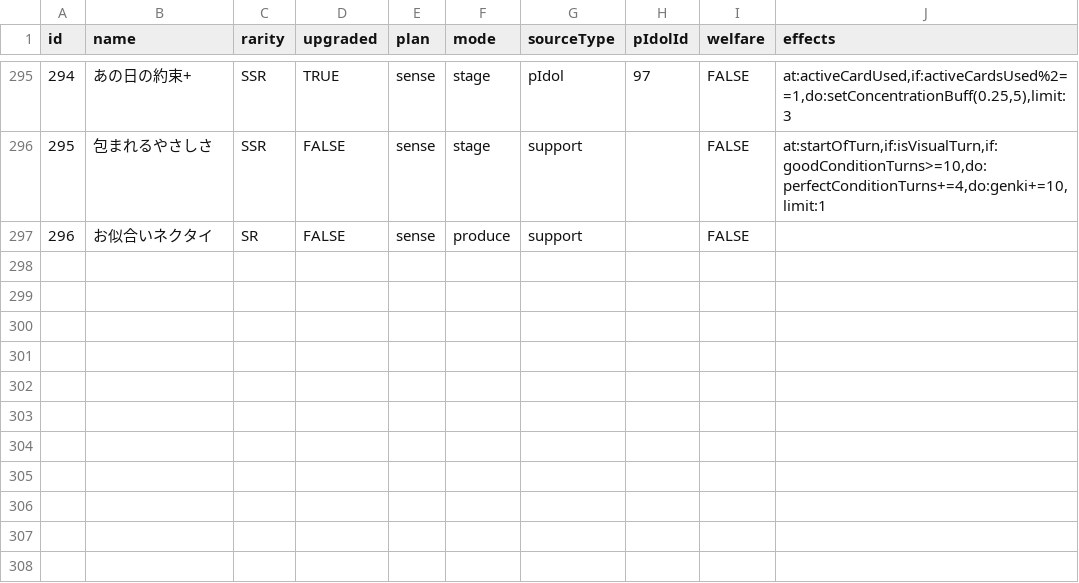
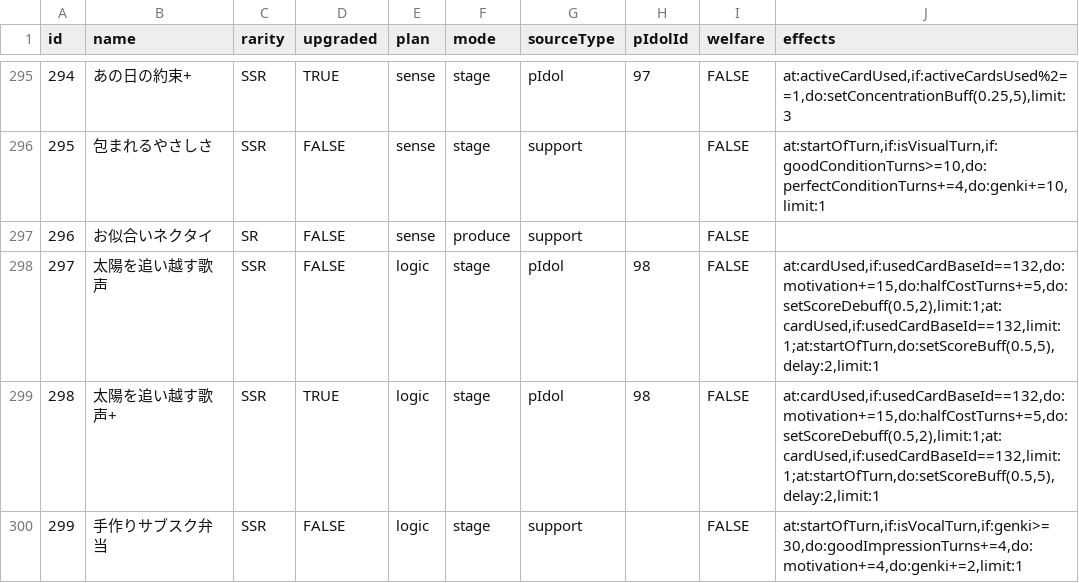
Before and after one commit to surisuririsu/gakumas-tools, a CSV file: packages/gakumas-data/csv/p_items.csv, drawn as a sheet; only a part is shown, gaps mark what is left out; the diff names each change by its address in the sheet, - before the commit and + after, or states it on an @@ line.

```diff
--- a/packages/gakumas-data/csv/p_items.csv
+++ b/packages/gakumas-data/csv/p_items.csv
+row 298: 297 | 太陽を追い越す歌声 | SSR | FALSE | logic | stage | pIdol | 98 | FALSE | at:cardUsed,if:usedCardBaseId==132,do:motivation+=15,do:halfCostTurns+=5,do:setScoreDebuff(0.5,2),limit:1;at:cardUsed,if:usedCardBaseId==132,limit:1;at:startOfTurn,do:setScoreBuff(0.5,5),delay:2,limit:1
+row 299: 298 | 太陽を追い越す歌声+ | SSR | TRUE | logic | stage | pIdol | 98 | FALSE | at:cardUsed,if:usedCardBaseId==132,do:motivation+=15,do:halfCostTurns+=5,do:setScoreDebuff(0.5,2),limit:1;at:cardUsed,if:usedCardBaseId==132,limit:1;at:startOfTurn,do:setScoreBuff(0.5,5),delay:2,limit:1
+row 300: 299 | 手作りサブスク弁当 | SSR | FALSE | logic | stage | support |  | FALSE | at:startOfTurn,if:isVocalTurn,if:genki>=30,do:goodImpressionTurns+=4,do:motivation+=4,do:genki+=2,limit:1
```
Also changed, not shown: packages/gakumas-data/csv/p_idols.csv, packages/gakumas-data/csv/skill_cards.csv, 30 other files.
